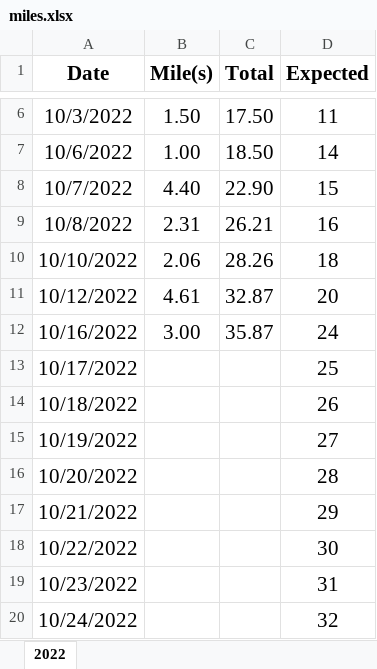
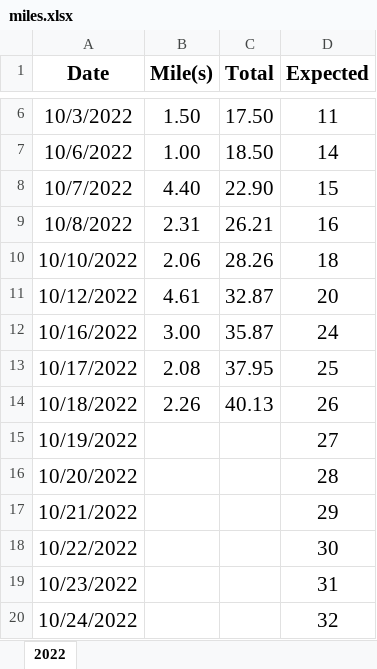
Before and after one commit to jiqiangyao123/health, an Excel workbook: miles.xlsx, sheet 2022, drawn as a sheet; only a part is shown, gaps mark what is left out; values as stored, in another font and other column widths than the file's, no borders; the diff names each change by its address in the sheet, - before the commit and + after, or states it on an @@ line.

Commit message:
miles
miles

```diff
--- a/miles.xlsx (sheet 2022)
+++ b/miles.xlsx (sheet 2022)
-B13 (Mile(s)): (empty)
+B13 (Mile(s)): 2.08
-C13 (Total): (empty)
+C13 (Total): 37.95
-B14 (Mile(s)): (empty)
+B14 (Mile(s)): 2.26
-C14 (Total): (empty)
+C14 (Total): 40.13
```
